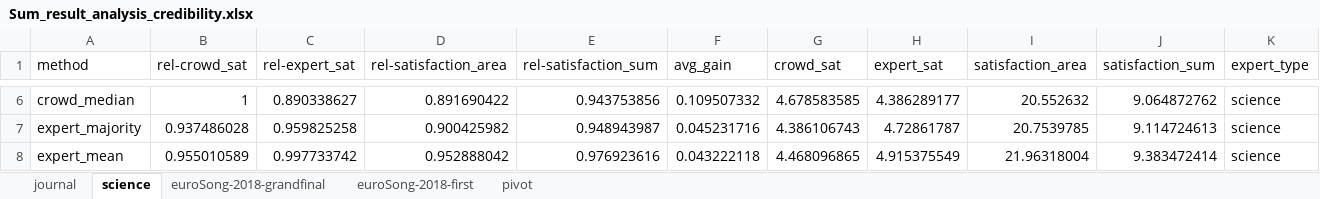
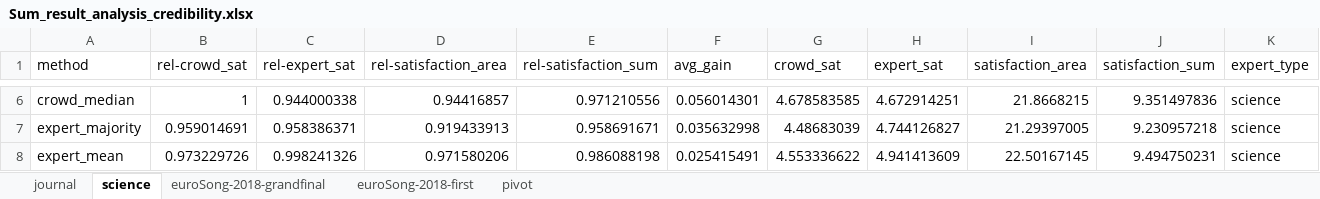
Before and after one commit to ana-kovacevic/Expert_Crowd_Grade_Optimization, an Excel workbook: results/Sum_result_analysis_credibility.xlsx, sheet science, drawn as a sheet; only a part is shown, gaps mark what is left out; values as stored, in another font and other column widths than the file's, no borders; table styles not drawn; the diff covers the shown part only; the diff names each change by its address in the sheet, - before the commit and + after, or states it on an @@ line.

```diff
--- a/results/Sum_result_analysis_credibility.xlsx (sheet science)
+++ b/results/Sum_result_analysis_credibility.xlsx (sheet science)
-C6 (rel-expert_sat): 0.890338627
+C6 (rel-expert_sat): 0.944000338
-D6 (rel-satisfaction_area): 0.891690422
+D6 (rel-satisfaction_area): 0.94416857
-E6 (rel-satisfaction_sum): 0.943753856
+E6 (rel-satisfaction_sum): 0.971210556
-F6 (avg_gain): 0.109507332
+F6 (avg_gain): 0.056014301
-H6 (expert_sat): 4.386289177
+H6 (expert_sat): 4.672914251
-I6 (satisfaction_area): 20.552632
+I6 (satisfaction_area): 21.8668215
-J6 (satisfaction_sum): 9.064872762
+J6 (satisfaction_sum): 9.351497836
-B7 (rel-crowd_sat): 0.937486028
+B7 (rel-crowd_sat): 0.959014691
-C7 (rel-expert_sat): 0.959825258
+C7 (rel-expert_sat): 0.958386371
-D7 (rel-satisfaction_area): 0.900425982
+D7 (rel-satisfaction_area): 0.919433913
-E7 (rel-satisfaction_sum): 0.948943987
+E7 (rel-satisfaction_sum): 0.958691671
-F7 (avg_gain): 0.045231716
+F7 (avg_gain): 0.035632998
-G7 (crowd_sat): 4.386106743
+G7 (crowd_sat): 4.48683039
-H7 (expert_sat): 4.72861787
+H7 (expert_sat): 4.744126827
-I7 (satisfaction_area): 20.7539785
+I7 (satisfaction_area): 21.29397005
-J7 (satisfaction_sum): 9.114724613
+J7 (satisfaction_sum): 9.230957218
-B8 (rel-crowd_sat): 0.955010589
+B8 (rel-crowd_sat): 0.973229726
-C8 (rel-expert_sat): 0.997733742
+C8 (rel-expert_sat): 0.998241326
-D8 (rel-satisfaction_area): 0.952888042
+D8 (rel-satisfaction_area): 0.971580206
-E8 (rel-satisfaction_sum): 0.976923616
+E8 (rel-satisfaction_sum): 0.986088198
-F8 (avg_gain): 0.043222118
+F8 (avg_gain): 0.025415491
-G8 (crowd_sat): 4.468096865
+G8 (crowd_sat): 4.553336622
-H8 (expert_sat): 4.915375549
+H8 (expert_sat): 4.941413609
-I8 (satisfaction_area): 21.96318004
+I8 (satisfaction_area): 22.50167145
-J8 (satisfaction_sum): 9.383472414
+J8 (satisfaction_sum): 9.494750231
```
Also changed, not shown: 2 added rows and 67 edited cells elsewhere in this sheet, sheet pivot, sheet journal, 11 other files.
